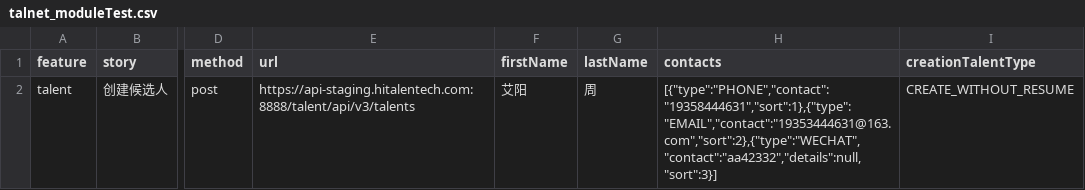
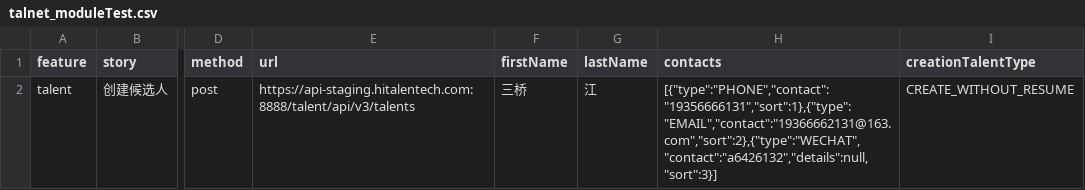
Before and after one commit to Amos-chi/APN_Pytest, a CSV file: csvdata/talent/talnet_moduleTest.csv, drawn as a sheet; only a part is shown, gaps mark what is left out; the diff names each change by its address in the sheet, - before the commit and + after, or states it on an @@ line.

```diff
--- a/csvdata/talent/talnet_moduleTest.csv
+++ b/csvdata/talent/talnet_moduleTest.csv
-F2 (firstName): 艾阳
+F2 (firstName): 三桥
-G2 (lastName): 周
+G2 (lastName): 江
-H2 (contacts): [{"type":"PHONE","contact":"19358444631","sort":1},{"type":"EMAIL","contact":"19353444631@163.com","sort":2},{"type":"WECHAT","contact":"aa42332","details":null,"sort":3}]
+H2 (contacts): [{"type":"PHONE","contact":"19356666131","sort":1},{"type":"EMAIL","contact":"19366662131@163.com","sort":2},{"type":"WECHAT","contact":"a6426132","details":null,"sort":3}]
```
Also changed, not shown: 8 other files.
